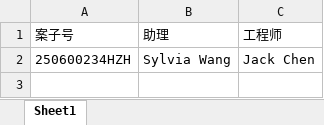
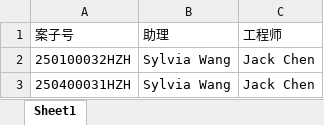
Before and after one commit to ChqJourney/checklist, an Excel workbook: Task_list_sample.xlsx, sheet Sheet1, drawn as a sheet; values as stored, in another font and other column widths than the file's, no borders; the diff names each change by its address in the sheet, - before the commit and + after, or states it on an @@ line.

```diff
--- a/Task_list_sample.xlsx (sheet Sheet1)
+++ b/Task_list_sample.xlsx (sheet Sheet1)
-A2: 250600234HZH
+A2: 250100032HZH
+row 3: 250400031HZH | Sylvia Wang | Jack Chen
```
Also changed, not shown: 8 other files.
